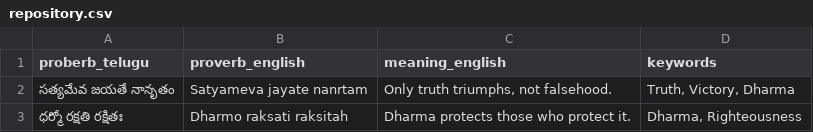
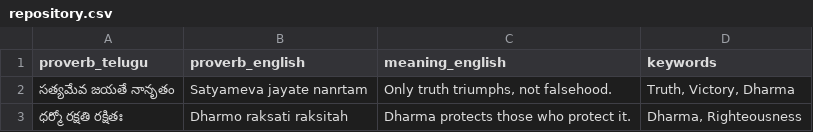
Before and after one commit to Pawankumar1908/telugu-annotator, a CSV file: data/repository.csv, drawn as a sheet; only a part is shown.

Commit message:
Update repository.csv

```diff
--- a/data/repository.csv
+++ b/data/repository.csv
@@ -1,2 +1,2 @@
-proberb_telugu,proverb_english,meaning_english,keywords
+proverb_telugu,proverb_english,meaning_english,keywords
 సత్యమేవ జయతే నానృతం,Satyameva jayate nanrtam,"Only truth triumphs, not falsehood.","Truth, Victory, Dharma"
```
